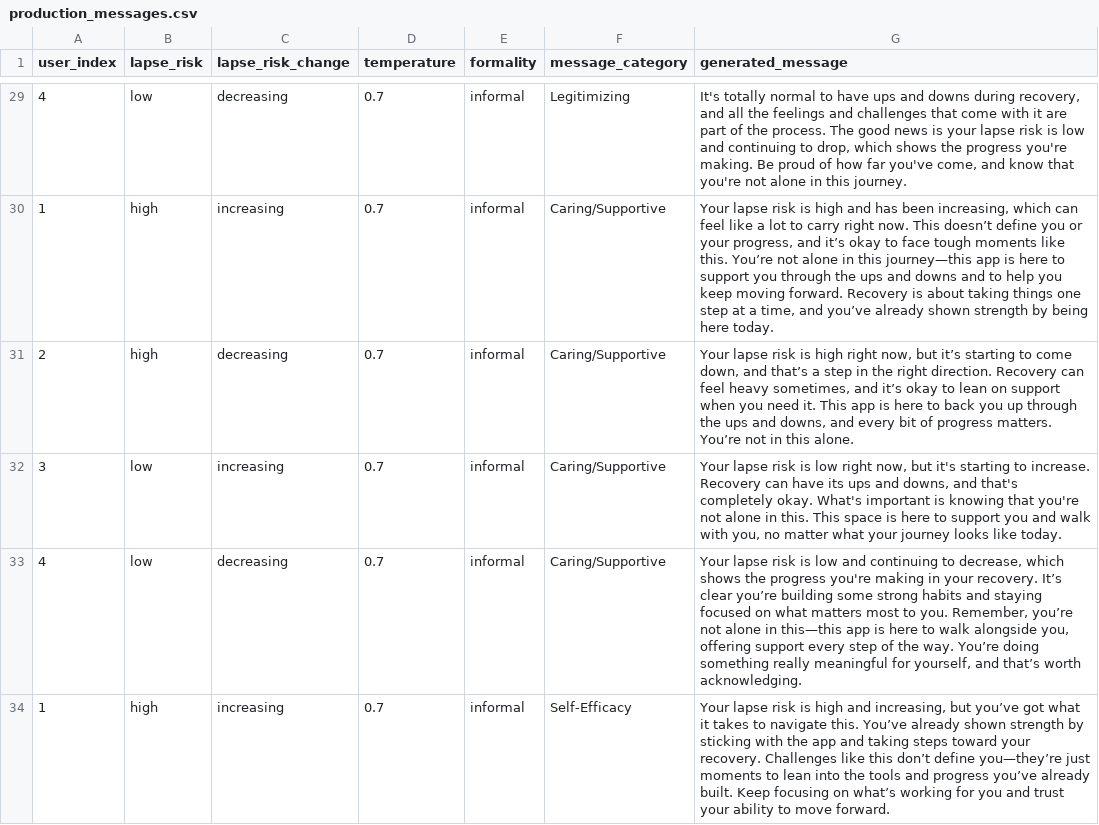
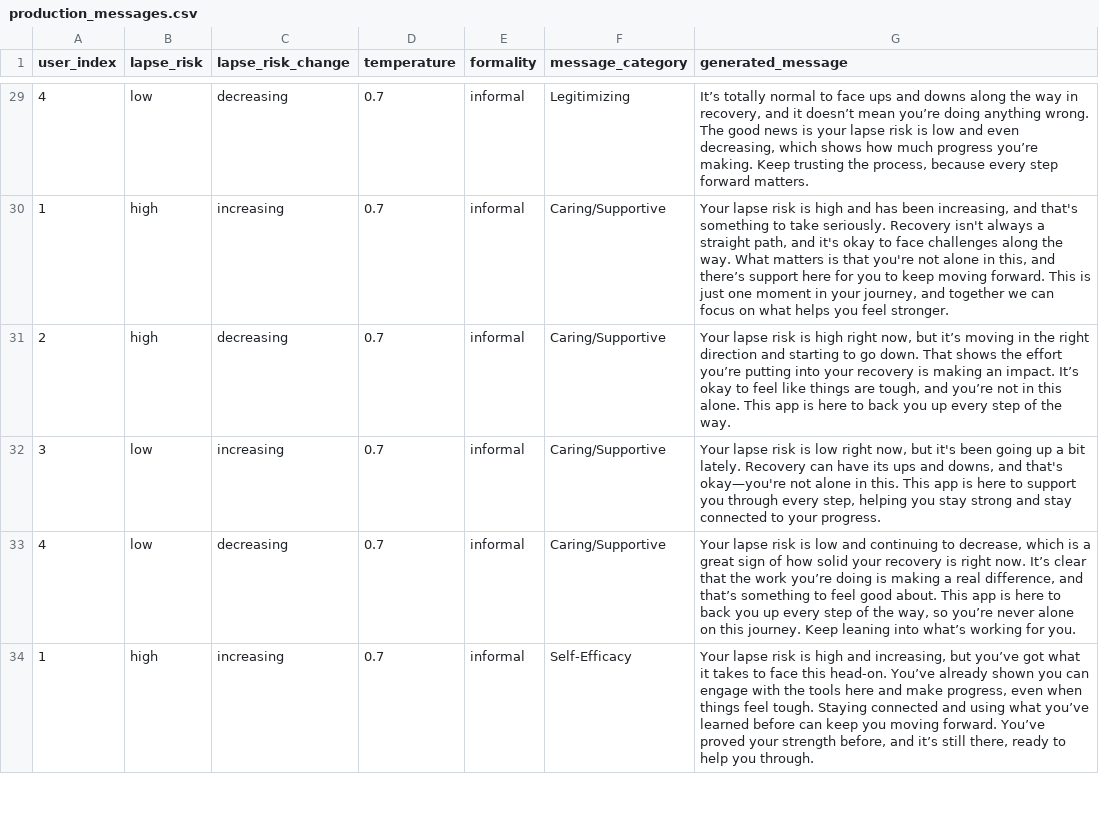
Before and after one commit to jjcurtin/study_llmpanel, a CSV file: qualtrics_panel/output/production_messages.csv, drawn as a sheet; only a part is shown, gaps mark what is left out; the diff covers the shown part only.

Commit message:
update ids and messages

```diff
--- a/qualtrics_panel/output/production_messages.csv
+++ b/qualtrics_panel/output/production_messages.csv
@@ -29,6 +29,6 @@
-"4","low","decreasing","0.7","informal","Legitimizing","It's totally normal to have ups and downs during recovery, and all the feelings and challenges that come with it are part of the process. The good news is your lapse risk is low and continuing to drop, which shows the progress you're making. Be proud of how far you've come, and know that you're not alone in this journey."
-"1","high","increasing","0.7","informal","Caring/Supportive","Your lapse risk is high and has been increasing, which can feel like a lot to carry right now. This doesn’t define you or your progress, and it’s okay to face tough moments like this. You’re not alone in this journey—this app is here to support you through the ups and downs and to help you keep moving forward. Recovery is about taking things one step at a time, and you’ve already shown strength by being here today."
-"2","high","decreasing","0.7","informal","Caring/Supportive","Your lapse risk is high right now, but it’s starting to come down, and that’s a step in the right direction. Recovery can feel heavy sometimes, and it’s okay to lean on support when you need it. This app is here to back you up through the ups and downs, and every bit of progress matters. You’re not in this alone."
-"3","low","increasing","0.7","informal","Caring/Supportive","Your lapse risk is low right now, but it's starting to increase. Recovery can have its ups and downs, and that's completely okay. What's important is knowing that you're not alone in this. This space is here to support you and walk with you, no matter what your journey looks like today."
-"4","low","decreasing","0.7","informal","Caring/Supportive","Your lapse risk is low and continuing to decrease, which shows the progress you're making in your recovery. It’s clear you’re building some strong habits and staying focused on what matters most to you. Remember, you’re not alone in this—this app is here to walk alongside you, offering support every step of the way. You’re doing something really meaningful for yourself, and that’s worth acknowledging."
-"1","high","increasing","0.7","informal","Self-Efficacy","Your lapse risk is high and increasing, but you’ve got what it takes to navigate this. You’ve already shown strength by sticking with the app and taking steps toward your recovery. Challenges like this don’t define you—they’re just moments to lean into the tools and progress you’ve already built. Keep focusing on what’s working for you and trust your ability to move forward."
+"4","low","decreasing","0.7","informal","Legitimizing","It’s totally normal to face ups and downs along the way in recovery, and it doesn’t mean you’re doing anything wrong. The good news is your lapse risk is low and even decreasing, which shows how much progress you’re making. Keep trusting the process, because every step forward matters."
+"1","high","increasing","0.7","informal","Caring/Supportive","Your lapse risk is high and has been increasing, and that's something to take seriously. Recovery isn't always a straight path, and it's okay to face challenges along the way. What matters is that you're not alone in this, and there’s support here for you to keep moving forward. This is just one moment in your journey, and together we can focus on what helps you feel stronger."
+"2","high","decreasing","0.7","informal","Caring/Supportive","Your lapse risk is high right now, but it’s moving in the right direction and starting to go down. That shows the effort you’re putting into your recovery is making an impact. It’s okay to feel like things are tough, and you’re not in this alone. This app is here to back you up every step of the way."
+"3","low","increasing","0.7","informal","Caring/Supportive","Your lapse risk is low right now, but it's been going up a bit lately. Recovery can have its ups and downs, and that's okay—you're not alone in this. This app is here to support you through every step, helping you stay strong and stay connected to your progress."
+"4","low","decreasing","0.7","informal","Caring/Supportive","Your lapse risk is low and continuing to decrease, which is a great sign of how solid your recovery is right now. It’s clear that the work you’re doing is making a real difference, and that’s something to feel good about. This app is here to back you up every step of the way, so you’re never alone on this journey. Keep leaning into what’s working for you."
+"1","high","increasing","0.7","informal","Self-Efficacy","Your lapse risk is high and increasing, but you’ve got what it takes to face this head-on. You’ve already shown you can engage with the tools here and make progress, even when things feel tough. Staying connected and using what you’ve learned before can keep you moving forward. You’ve proved your strength before, and it’s still there, ready to help you through."
```
Also changed, not shown: 42 edited cells elsewhere in this file, 3 other files.
